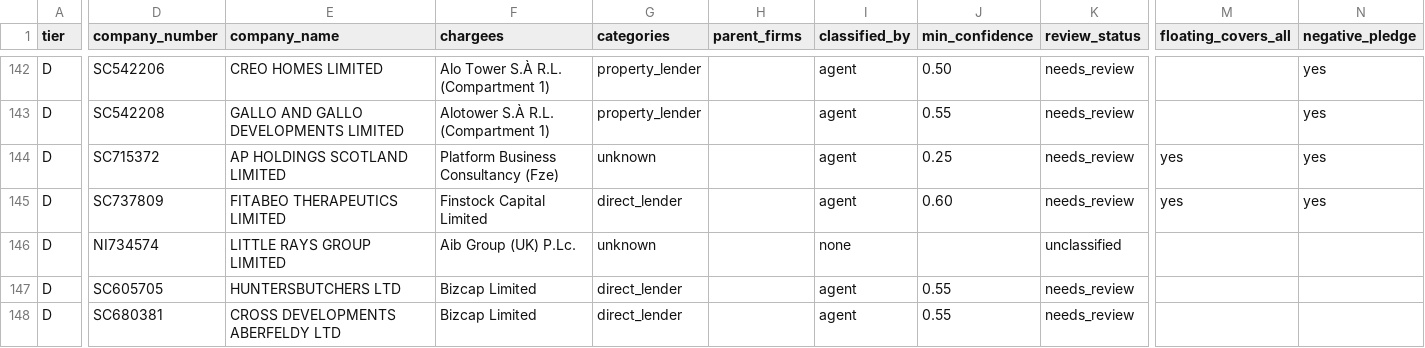
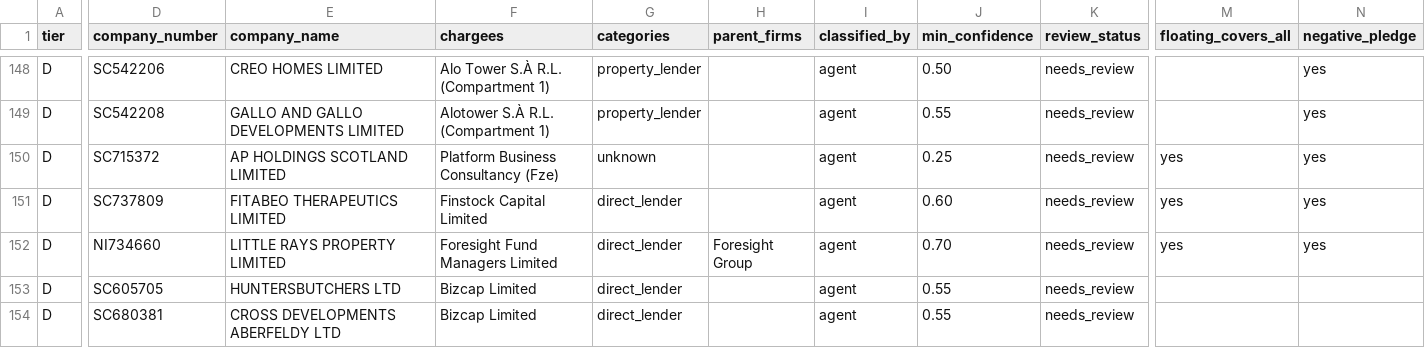
Before and after one commit to ArmaanF-dot/Armariu, a CSV file: armariu-radar/output/weekly/2026-11-02_2026-11-04_partial.csv, drawn as a sheet; only a part is shown, gaps mark what is left out; addresses are those after the commit; the diff covers the shown part only; the diff names each change by its address in the sheet, - before the commit and + after, or states it on an @@ line.

```diff
--- a/armariu-radar/output/weekly/2026-11-02_2026-11-04_partial.csv
+++ b/armariu-radar/output/weekly/2026-11-02_2026-11-04_partial.csv
-D152 (company_number): NI734574
+D152 (company_number): NI734660
-E152 (company_name): LITTLE RAYS GROUP LIMITED
+E152 (company_name): LITTLE RAYS PROPERTY LIMITED
-F152 (chargees): Aib Group (UK) P.Lc.
+F152 (chargees): Foresight Fund Managers Limited
-G152 (categories): unknown
+G152 (categories): direct_lender
-H152 (parent_firms): (empty)
+H152 (parent_firms): Foresight Group
-I152 (classified_by): none
+I152 (classified_by): agent
-J152 (min_confidence): (empty)
+J152 (min_confidence): 0.70
-K152 (review_status): unclassified
+K152 (review_status): needs_review
-M152 (floating_covers_all): (empty)
+M152 (floating_covers_all): yes
-N152 (negative_pledge): (empty)
+N152 (negative_pledge): yes
```
Also changed, not shown: 10 added rows, 1 removed row and 6 edited cells elsewhere in this file, 7 other files.
